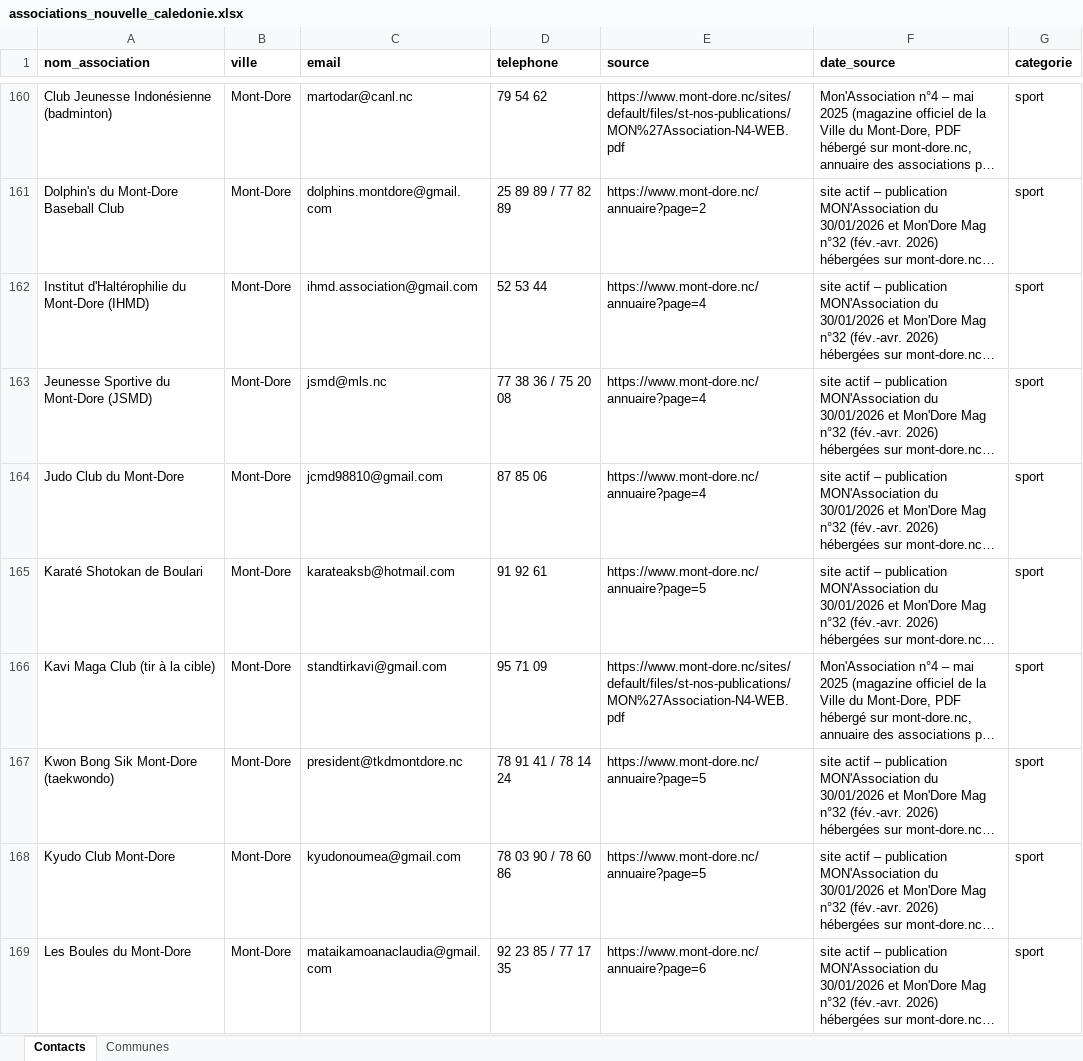
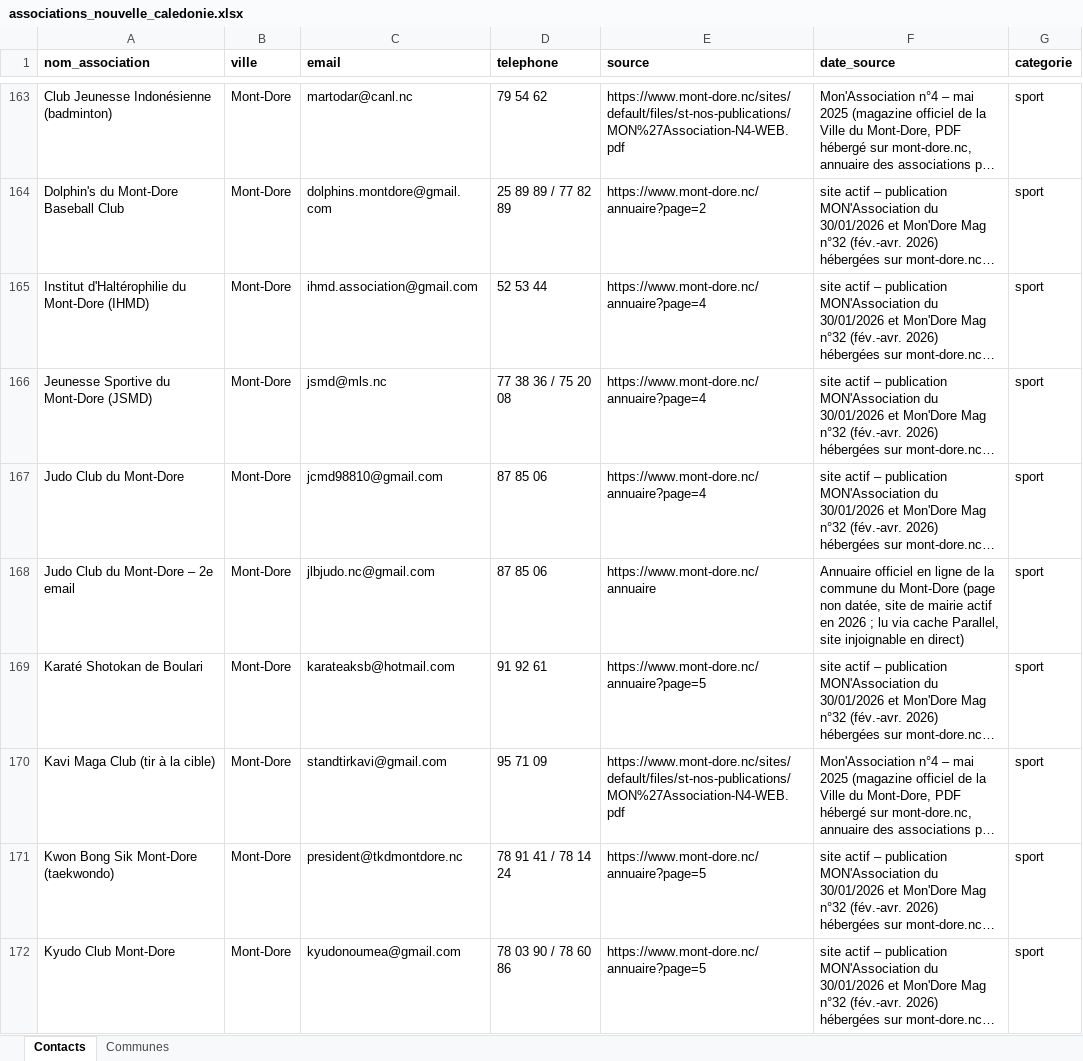
Before and after one commit to kevincarre13a-ops/assovisible, an Excel workbook: associations_nouvelle_caledonie.xlsx, sheet Contacts, drawn as a sheet; only a part is shown, gaps mark what is left out; the shorter side is filled out with more unchanged rows; long unchanged cells end in …; values as stored, in another font and other column widths than the file's, no borders; the diff covers the shown part only; the diff names each change by its address in the sheet, - before the commit and + after, or states it on an @@ line.

```diff
--- a/associations_nouvelle_caledonie.xlsx (sheet Contacts)
+++ b/associations_nouvelle_caledonie.xlsx (sheet Contacts)
+row 168: Judo Club du Mont-Dore – 2e email | Mont-Dore | jlbjudo.nc@gmail.com | 87 85 06 | https://www.mont-dore.nc/annuaire | Annuaire officiel en ligne de la commune du Mont-Dore (page non datée, site de mairie actif en 2026 ; lu via cache Parallel, site injoignable en direct) | sport
```
Also changed, not shown: 8 added rows elsewhere in this sheet, sheet Communes.
